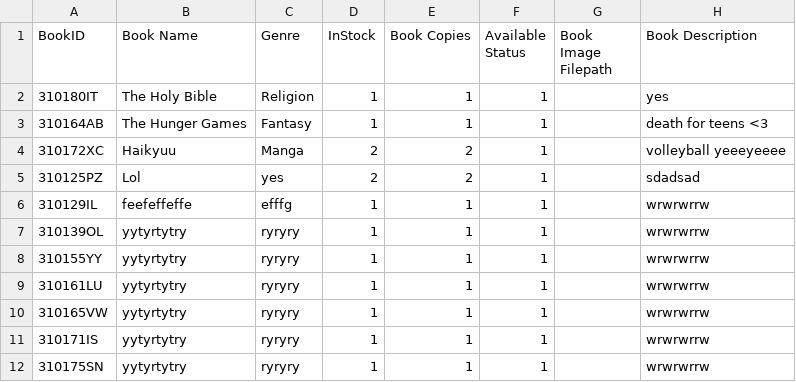
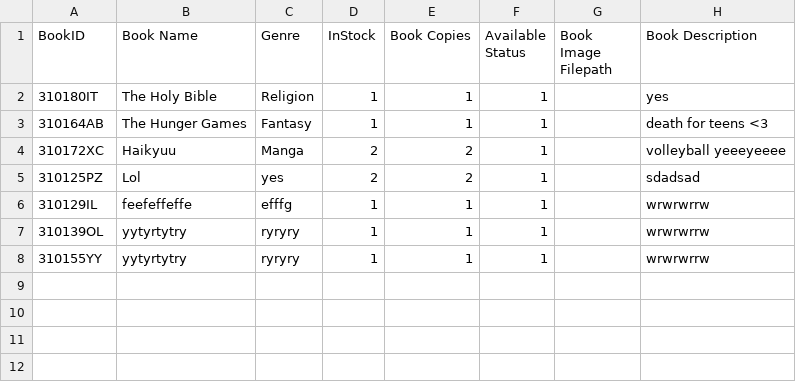
Before and after one commit to janelle-lr/CS106LibraryInformationSystem, a CSV file: build-LibraryInformationSystem-Desktop_Qt_5_12_11_MinGW_64_bit-Debug/LibraryDB/Book.csv, drawn as a sheet; the diff names each change by its address in the sheet, - before the commit and + after, or states it on an @@ line.

```diff
--- a/build-LibraryInformationSystem-Desktop_Qt_5_12_11_MinGW_64_bit-Debug/LibraryDB/Book.csv
+++ b/build-LibraryInformationSystem-Desktop_Qt_5_12_11_MinGW_64_bit-Debug/LibraryDB/Book.csv
-row 9: 310161LU | yytyrtytry | ryryry | 1 | 1 | 1 |  | wrwrwrrw
-row 10: 310165VW | yytyrtytry | ryryry | 1 | 1 | 1 |  | wrwrwrrw
-row 11: 310171IS | yytyrtytry | ryryry | 1 | 1 | 1 |  | wrwrwrrw
-row 12: 310175SN | yytyrtytry | ryryry | 1 | 1 | 1 |  | wrwrwrrw
```
Also changed, not shown: build-LibraryInformationSystem-Desktop_Qt_5_12_11_MinGW_64_bit-Debug/LibraryDB/Author.csv, build-LibraryInformationSystem-Desktop_Qt_5_12_11_MinGW_64_bit-Debug/LibraryDB/Publisher.csv, 14 other files.
